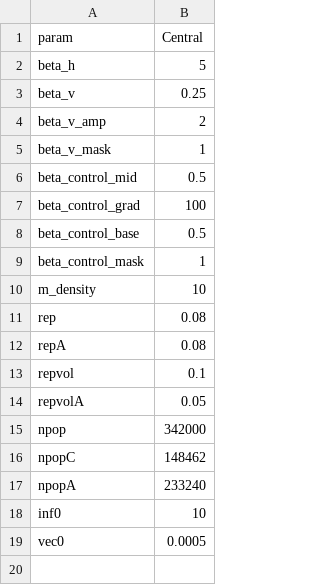
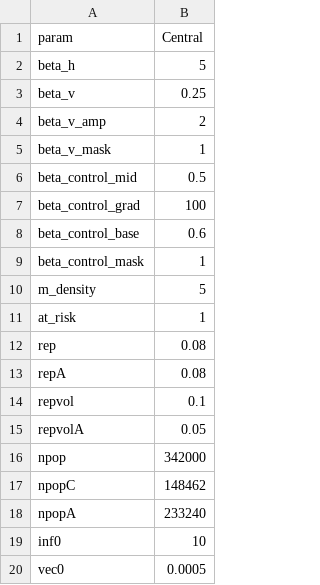
Before and after one commit to adamkucharski/fiji-denv3-2014, a CSV file: data/thetaR_IC_dengue_14.csv, drawn as a sheet.

```diff
--- a/data/thetaR_IC_dengue_14.csv
+++ b/data/thetaR_IC_dengue_14.csv
@@ -7,5 +7,6 @@ beta_control_mid,0.5
 beta_control_grad,100
-beta_control_base,0.5
+beta_control_base,0.6
 beta_control_mask,1
-m_density,10
+m_density,5
+at_risk,1
 rep,0.08
```
Also changed, not shown: 6 other files.
